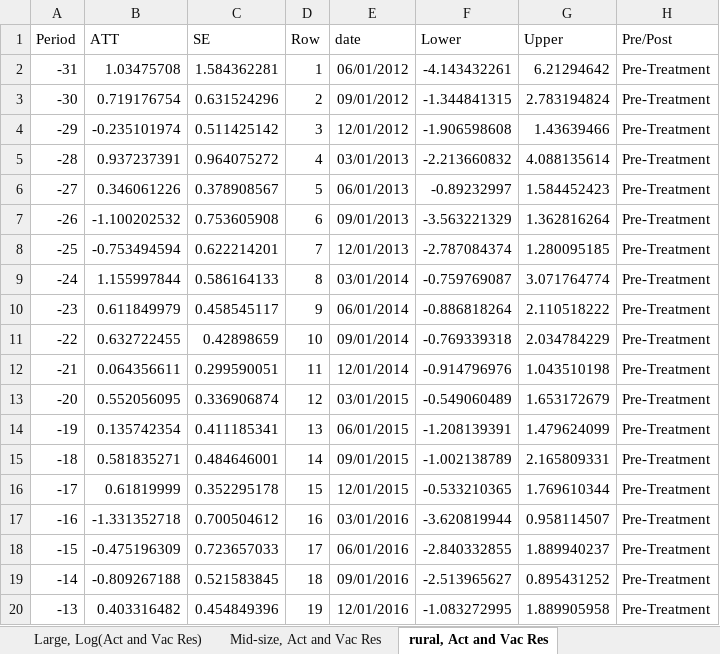
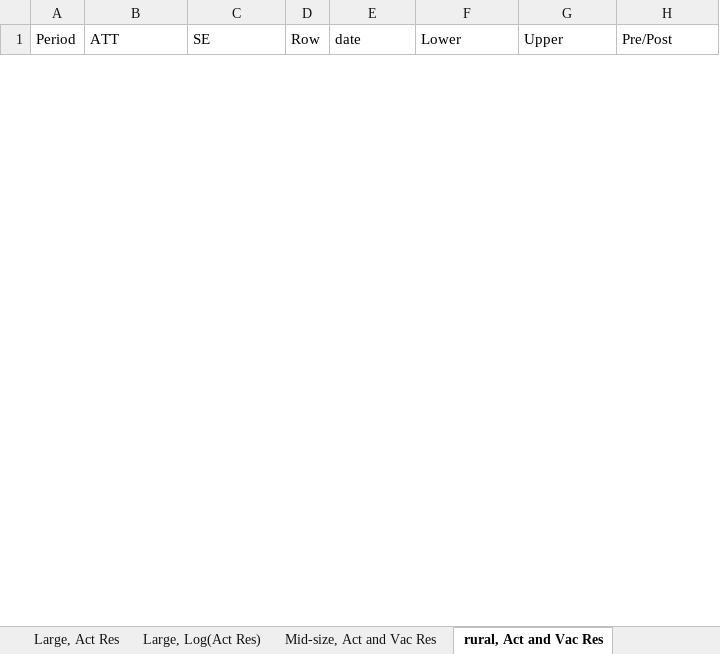
Before and after one commit to brchen3/oz-housing-supply, an Excel workbook: Output/CSDID_model_results.xlsx, sheet rural, Act and Vac Res, drawn as a sheet; only a part is shown; values as stored, in another font and other column widths than the file's, no borders; removed rows and columns are numbered as before the commit, all else as after; the diff covers the shown part only; the diff names each change by its address in the sheet, - before the commit and + after, or states it on an @@ line.

```diff
--- a/Output/CSDID_model_results.xlsx (sheet rural, Act and Vac Res)
+++ b/Output/CSDID_model_results.xlsx (sheet rural, Act and Vac Res)
+sheet tab: Large, Act Res
+sheet tab: Large, Log(Act Res)
-row 2: -31 | 1.03475708 | 1.584362281 | 1 | 06/01/2012 | -4.143432261 | 6.21294642 | Pre-Treatment
-row 3: -30 | 0.719176754 | 0.631524296 | 2 | 09/01/2012 | -1.344841315 | 2.783194824 | Pre-Treatment
-row 4: -29 | -0.235101974 | 0.511425142 | 3 | 12/01/2012 | -1.906598608 | 1.43639466 | Pre-Treatment
-row 5: -28 | 0.937237391 | 0.964075272 | 4 | 03/01/2013 | -2.213660832 | 4.088135614 | Pre-Treatment
-row 6: -27 | 0.346061226 | 0.378908567 | 5 | 06/01/2013 | -0.89232997 | 1.584452423 | Pre-Treatment
-row 7: -26 | -1.100202532 | 0.753605908 | 6 | 09/01/2013 | -3.563221329 | 1.362816264 | Pre-Treatment
-row 8: -25 | -0.753494594 | 0.622214201 | 7 | 12/01/2013 | -2.787084374 | 1.280095185 | Pre-Treatment
-row 9: -24 | 1.155997844 | 0.586164133 | 8 | 03/01/2014 | -0.759769087 | 3.071764774 | Pre-Treatment
-row 10: -23 | 0.611849979 | 0.458545117 | 9 | 06/01/2014 | -0.886818264 | 2.110518222 | Pre-Treatment
-row 11: -22 | 0.632722455 | 0.42898659 | 10 | 09/01/2014 | -0.769339318 | 2.034784229 | Pre-Treatment
-row 12: -21 | 0.064356611 | 0.299590051 | 11 | 12/01/2014 | -0.914796976 | 1.043510198 | Pre-Treatment
-row 13: -20 | 0.552056095 | 0.336906874 | 12 | 03/01/2015 | -0.549060489 | 1.653172679 | Pre-Treatment
-row 14: -19 | 0.135742354 | 0.411185341 | 13 | 06/01/2015 | -1.208139391 | 1.479624099 | Pre-Treatment
-row 15: -18 | 0.581835271 | 0.484646001 | 14 | 09/01/2015 | -1.002138789 | 2.165809331 | Pre-Treatment
-row 16: -17 | 0.61819999 | 0.352295178 | 15 | 12/01/2015 | -0.533210365 | 1.769610344 | Pre-Treatment
-row 17: -16 | -1.331352718 | 0.700504612 | 16 | 03/01/2016 | -3.620819944 | 0.958114507 | Pre-Treatment
-row 18: -15 | -0.475196309 | 0.723657033 | 17 | 06/01/2016 | -2.840332855 | 1.889940237 | Pre-Treatment
-row 19: -14 | -0.809267188 | 0.521583845 | 18 | 09/01/2016 | -2.513965627 | 0.895431252 | Pre-Treatment
-row 20: -13 | 0.403316482 | 0.454849396 | 19 | 12/01/2016 | -1.083272995 | 1.889905958 | Pre-Treatment
```
Also changed, not shown: 66 added rows and 31 removed rows elsewhere in this sheet, sheet Mid-size, Act and Vac Res, sheet Small Urban, Act and Vac Res, sheet Suburban, Act and Vac Res, sheet Large, Act and Vac Res, sheet Small town, Act and Vac Res, sheet All, Act and Vac Res, 2 more sheets, other sheet tabs.
